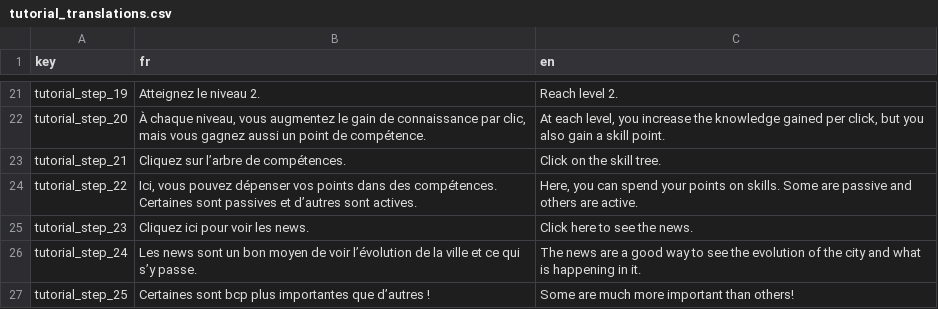
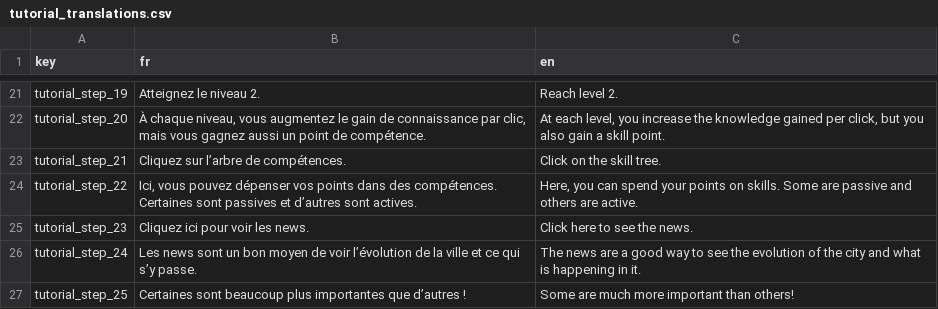
Before and after one commit to Proksimas/HackerIDLE, a CSV file: hackeridle/Game/Translations/Tutorial/tutorial_translations.csv, drawn as a sheet; only a part is shown, gaps mark what is left out.

```diff
--- a/hackeridle/Game/Translations/Tutorial/tutorial_translations.csv
+++ b/hackeridle/Game/Translations/Tutorial/tutorial_translations.csv
@@ -26,2 +26,2 @@ tutorial_step_23;Cliquez ici pour voir les news.;Click here to see the news.
 tutorial_step_24;Les news sont un bon moyen de voir l’évolution de la ville et ce qui s’y passe.;The news are a good way to see the evolution of the city and what is happening in it.
-tutorial_step_25;Certaines sont bcp plus importantes que d’autres !;Some are much more important than others!
+tutorial_step_25;Certaines sont beaucoup plus importantes que d’autres !;Some are much more important than others!
```
Also changed, not shown: 2 other files.
